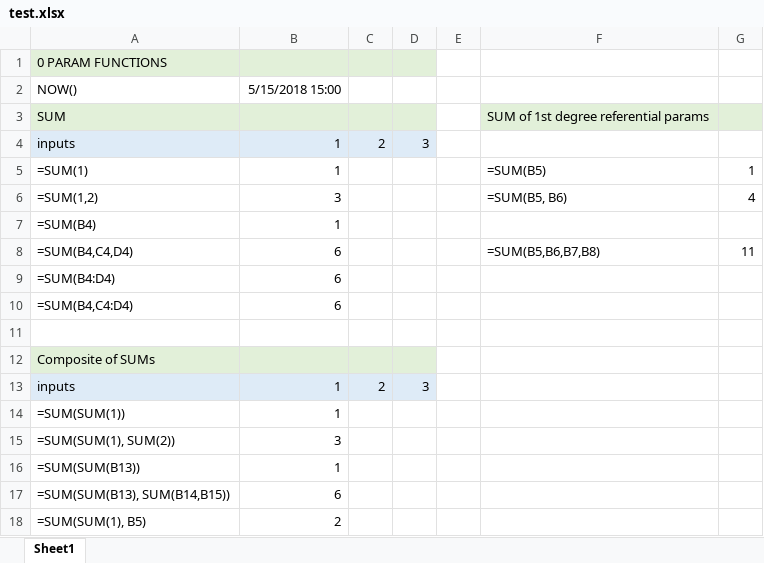
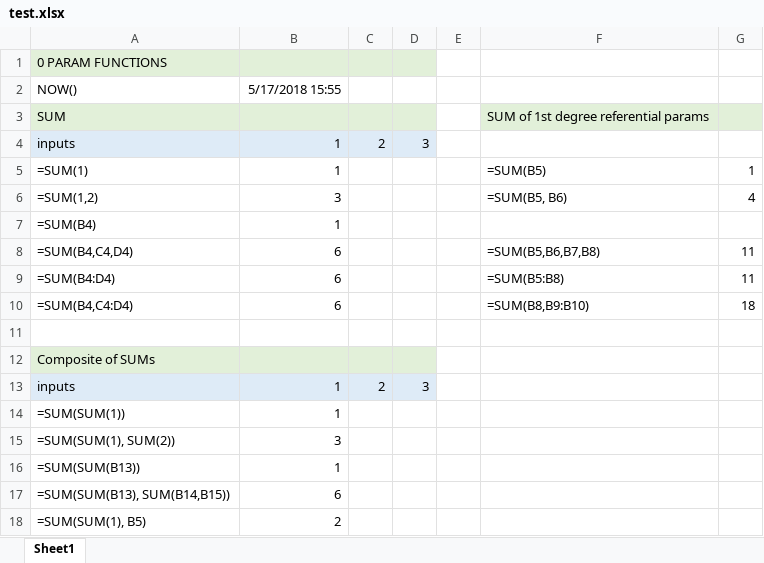
Before and after one commit to tomi-li/formula1js, an Excel workbook: sample/test.xlsx, sheet Sheet1, drawn as a sheet; values as stored, in another font and other column widths than the file's, no borders; the diff names each change by its address in the sheet, - before the commit and + after, or states it on an @@ line.

```diff
--- a/sample/test.xlsx (sheet Sheet1)
+++ b/sample/test.xlsx (sheet Sheet1)
-B2: 5/15/2018 15:00
+B2: 5/17/2018 15:55
-F9: (empty)
+F9: =SUM(B5:B8)
-G9: (empty)
+G9: 11
-F10: (empty)
+F10: =SUM(B8,B9:B10)
-G10: (empty)
+G10: 18
```
Also changed, not shown: 3 other files.
